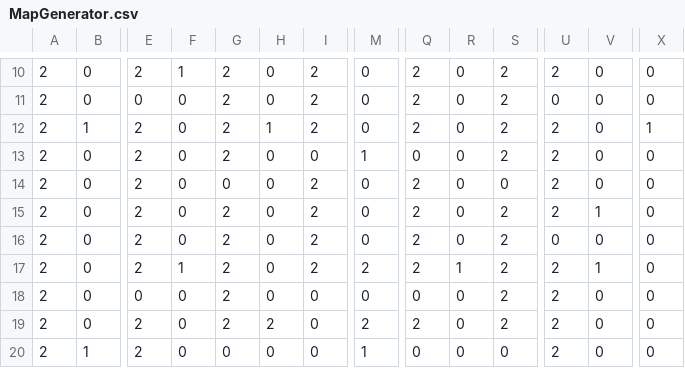
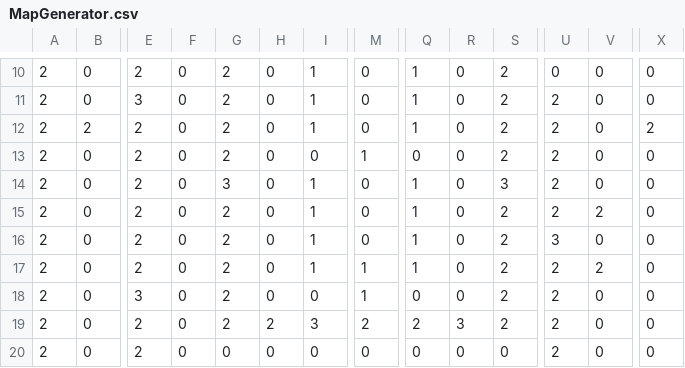
Before and after one commit to hdh5184/Problem-Solving-Ability-Application, a CSV file: 문제해결능력응용/Assets/Resources/MapGenerator.csv, drawn as a sheet; only a part is shown, gaps mark what is left out; the diff covers the shown part only; the diff names each change by its address in the sheet, - before the commit and + after, or states it on an @@ line.

```diff
--- a/문제해결능력응용/Assets/Resources/MapGenerator.csv
+++ b/문제해결능력응용/Assets/Resources/MapGenerator.csv
-F10: 1
+F10: 0
-I10:I12: 2
+I10:I12: 1
-Q10:Q12: 2
+Q10:Q12: 1
-U10: 2
+U10: 0
-E11: 0
+E11: 3
-U11: 0
+U11: 2
-B12: 1
+B12: 2
-H12: 1
+H12: 0
-X12: 1
+X12: 2
-G14: 0
+G14: 3
-I14:I17: 2
+I14:I17: 1
-Q14:Q17: 2
+Q14:Q17: 1
-S14: 0
+S14: 3
-V15: 1
+V15: 2
-U16: 0
+U16: 3
-F17: 1
+F17: 0
-M17: 2
+M17: 1
-R17: 1
+R17: 0
-V17: 1
+V17: 2
-E18: 0
+E18: 3
-M18: 0
+M18: 1
-I19: 0
+I19: 3
-R19: 0
+R19: 3
-B20: 1
+B20: 0
-M20: 1
+M20: 0
```
Also changed, not shown: 48 edited cells elsewhere in this file, 14 other files.
